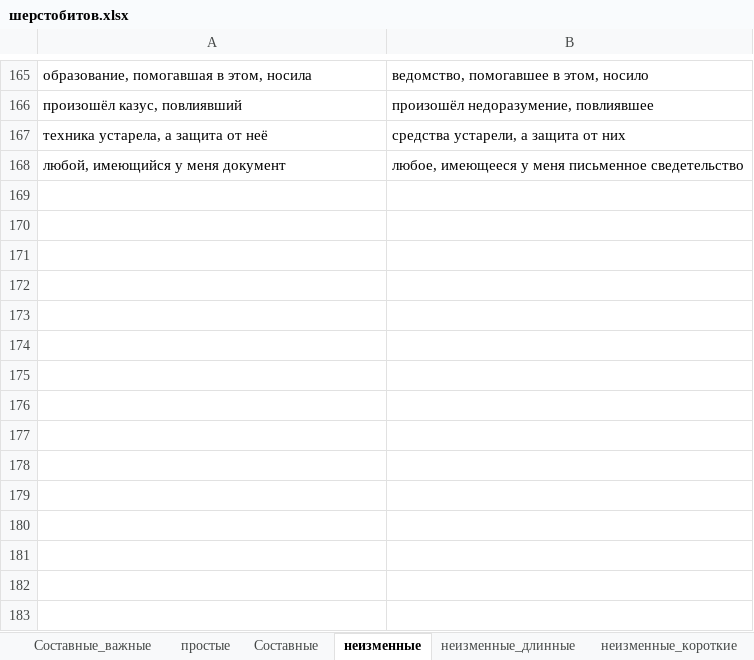
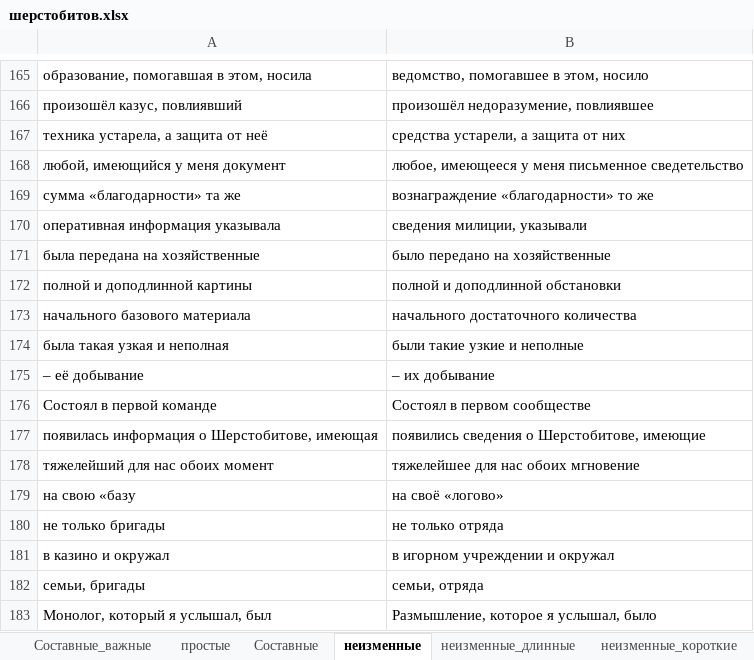
Before and after one commit to AveNRU/text_changer, an Excel workbook: словари/шерстобитов.xlsx, sheet неизменные, drawn as a sheet; only a part is shown, gaps mark what is left out; values as stored, in another font and other column widths than the file's, no borders; the diff names each change by its address in the sheet, - before the commit and + after, or states it on an @@ line.

```diff
--- a/словари/шерстобитов.xlsx (sheet неизменные)
+++ b/словари/шерстобитов.xlsx (sheet неизменные)
+row 169: сумма «благодарности» та же | вознаграждение «благодарности» то же
+row 170: оперативная информация указывала | сведения милиции, указывали
+row 171: была передана на хозяйственные | было передано на хозяйственные
+row 172: полной и доподлинной картины | полной и доподлинной обстановки
+row 173: начального базового материала | начального достаточного количества
+row 174: была такая узкая и неполная | были такие узкие и неполные
+row 175: – её добывание | – их добывание
+row 176: Состоял в первой команде | Состоял в первом сообществе
+row 177: появилась информация о Шерстобитове, имеющая | появились сведения о Шерстобитове, имеющие
+row 178: тяжелейший для нас обоих момент | тяжелейшее для нас обоих мгновение
+row 179: на свою «базу | на своё «логово»
+row 180: не только бригады | не только отряда
+row 181: в казино и окружал | в игорном учреждении и окружал
+row 182: семьи, бригады | семьи, отряда
+row 183: Монолог, который я услышал, был | Размышление, которое я услышал, было
```
Also changed, not shown: 1 other file.
